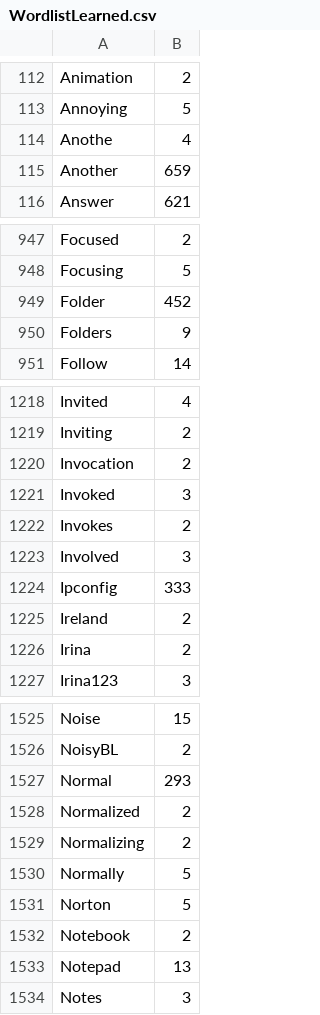
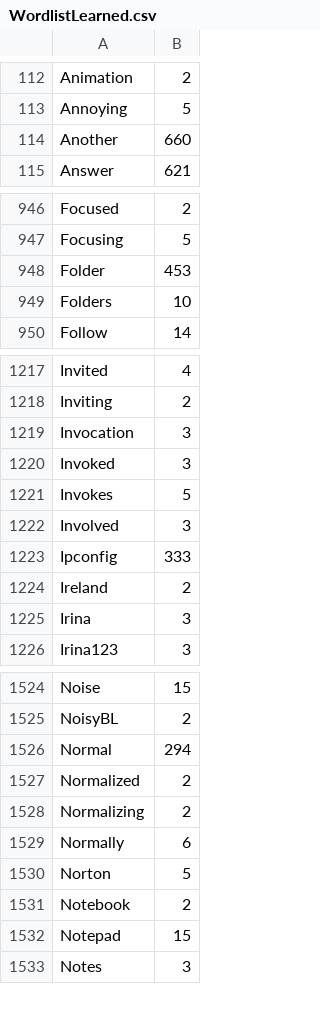
Before and after one commit to pa-0/TypingAid-ah1, a CSV file: Source/WordlistLearned.csv, drawn as a sheet; only a part is shown, gaps mark what is left out; the diff covers the shown part only.

```diff
--- a/Source/WordlistLearned.csv
+++ b/Source/WordlistLearned.csv
@@ -113,4 +113,3 @@ Animation,2
 Annoying,5
-Anothe,4
-Another,659
+Another,660
 Answer,621
@@ -948,4 +947,4 @@ Focused,2
 Focusing,5
-Folder,452
-Folders,9
+Folder,453
+Folders,10
 Follow,14
@@ -1219,5 +1218,5 @@ Invited,4
 Inviting,2
-Invocation,2
+Invocation,3
 Invoked,3
-Invokes,2
+Invokes,5
 Involved,3
@@ -1225,3 +1224,3 @@ Ipconfig,333
 Ireland,2
-Irina,2
+Irina,3
 Irina123,3
@@ -1526,9 +1525,9 @@ Noise,15
 NoisyBL,2
-Normal,293
+Normal,294
 Normalized,2
 Normalizing,2
-Normally,5
+Normally,6
 Norton,5
 Notebook,2
-Notepad,13
+Notepad,15
 Notes,3
```
Also changed, not shown: 3 added rows and 74 edited cells elsewhere in this file, 2 other files.
